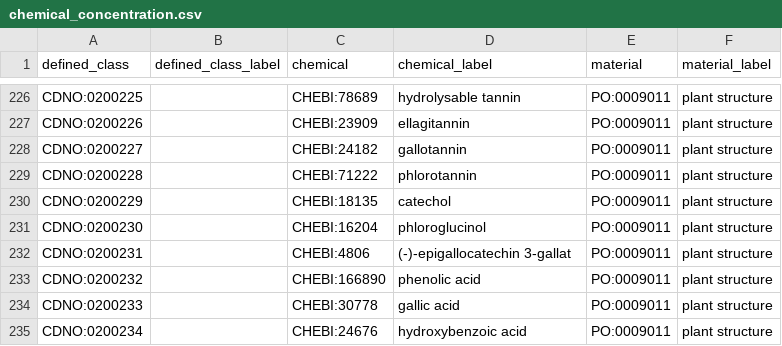
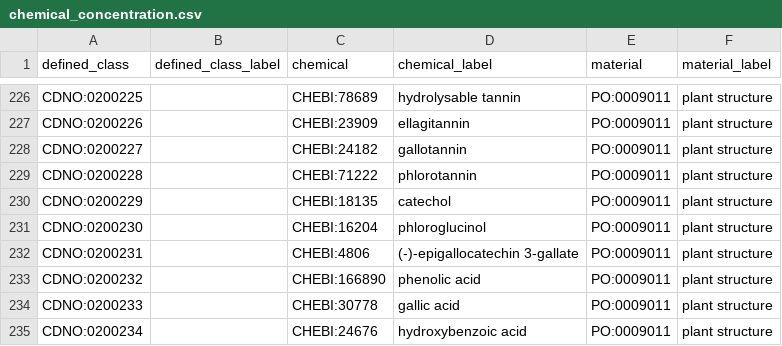
Before and after one commit to CompositionalDietaryNutritionOntology/cdno, a CSV file: src/ontology/templates/chemical_concentration.csv, drawn as a sheet; only a part is shown, gaps mark what is left out.

Commit message:
Fix spelling

```diff
--- a/src/ontology/templates/chemical_concentration.csv
+++ b/src/ontology/templates/chemical_concentration.csv
@@ -231,3 +231,3 @@ CDNO:0200229,,CHEBI:18135,catechol,PO:0009011,plant structure
 CDNO:0200230,,CHEBI:16204,phloroglucinol,PO:0009011,plant structure
-CDNO:0200231,,CHEBI:4806,(-)-epigallocatechin 3-gallat,PO:0009011,plant structure
+CDNO:0200231,,CHEBI:4806,(-)-epigallocatechin 3-gallate,PO:0009011,plant structure
 CDNO:0200232,,CHEBI:166890,phenolic acid,PO:0009011,plant structure
```
